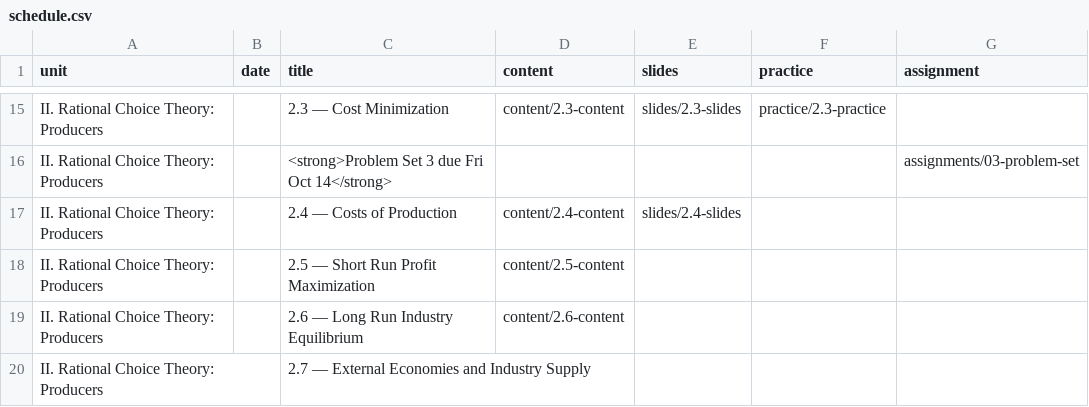
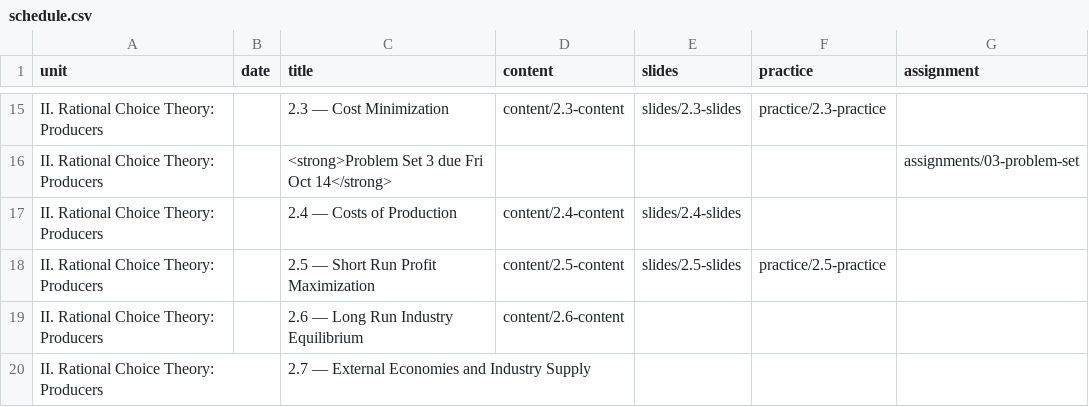
Before and after one commit to ryansafner/microF22, a CSV file: data/schedule.csv, drawn as a sheet; only a part is shown, gaps mark what is left out.

```diff
--- a/data/schedule.csv
+++ b/data/schedule.csv
@@ -17,3 +17,3 @@ II. Rational Choice Theory: Producers,,<strong>Problem Set 3 due Fri Oct 14</str
 II. Rational Choice Theory: Producers,,2.4 — Costs of Production,content/2.4-content,slides/2.4-slides,,
-II. Rational Choice Theory: Producers,,2.5 — Short Run Profit Maximization,content/2.5-content,,,
+II. Rational Choice Theory: Producers,,2.5 — Short Run Profit Maximization,content/2.5-content,slides/2.5-slides,practice/2.5-practice,
 II. Rational Choice Theory: Producers,,2.6 — Long Run Industry Equilibrium,content/2.6-content,,,
```
Also changed, not shown: 14 other files.
